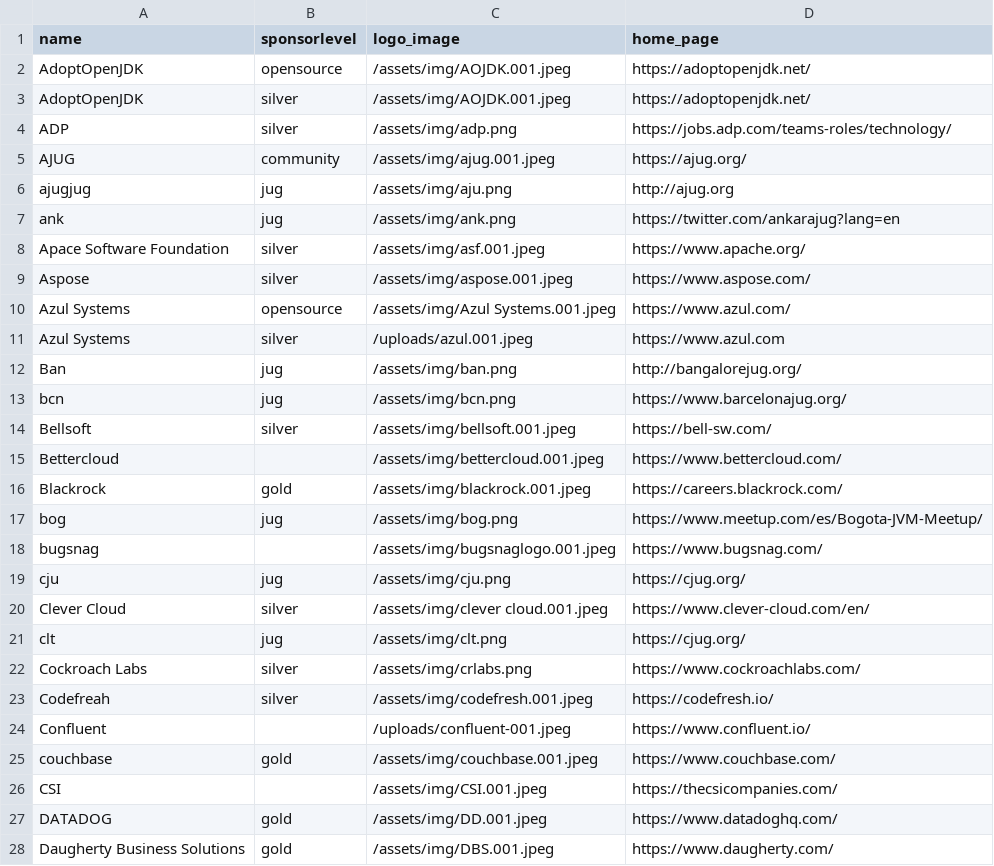
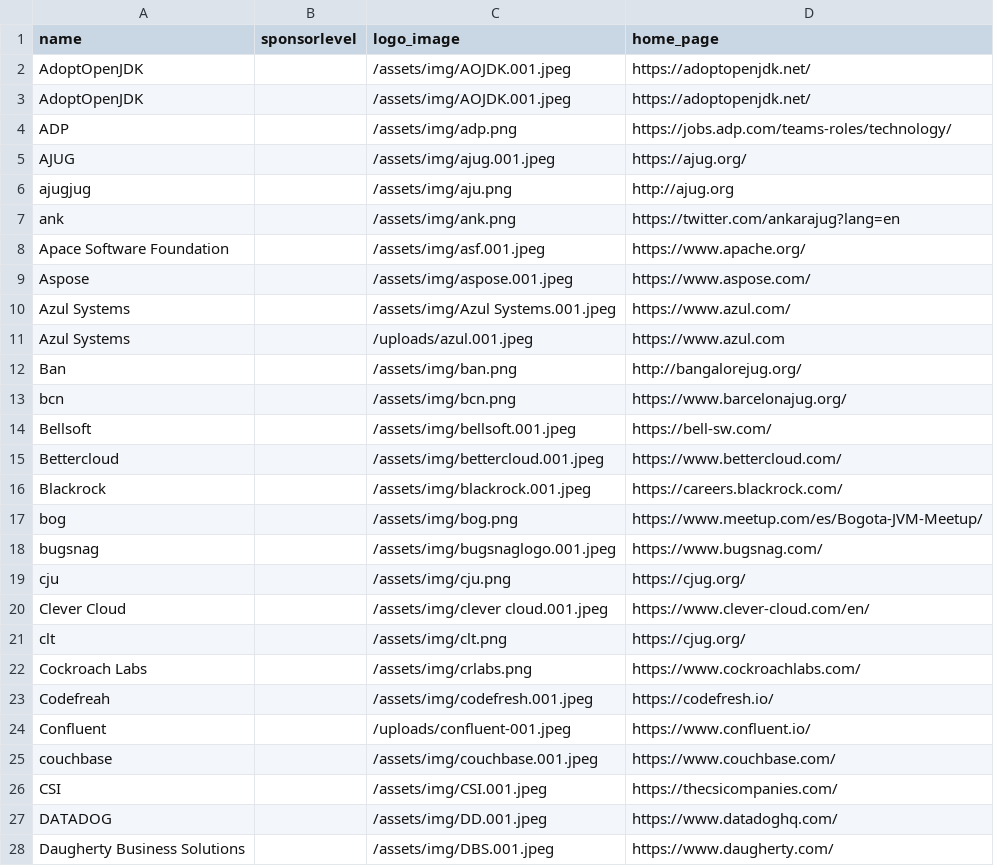
Before and after one commit to devnexus/devnexus-site, a CSV file: _data/sponsors.csv, drawn as a sheet; only a part is shown; the diff covers the shown part only.

Commit message:
Updated '_data/sponsors.csv' via CloudCannon

```diff
--- a/_data/sponsors.csv
+++ b/_data/sponsors.csv
@@ -1,28 +1,28 @@
 name,sponsorlevel,logo_image,home_page
-AdoptOpenJDK,opensource,/assets/img/AOJDK.001.jpeg,https://adoptopenjdk.net/
-AdoptOpenJDK,silver,/assets/img/AOJDK.001.jpeg,https://adoptopenjdk.net/
-ADP,silver,/assets/img/adp.png,https://jobs.adp.com/teams-roles/technology/
-AJUG,community,/assets/img/ajug.001.jpeg,https://ajug.org/
-ajugjug,jug,/assets/img/aju.png,http://ajug.org
-ank,jug,/assets/img/ank.png,https://twitter.com/ankarajug?lang=en
-Apace Software Foundation,silver,/assets/img/asf.001.jpeg,https://www.apache.org/
-Aspose,silver,/assets/img/aspose.001.jpeg,https://www.aspose.com/
-Azul Systems,opensource,/assets/img/Azul Systems.001.jpeg,https://www.azul.com/
-Azul Systems,silver,/uploads/azul.001.jpeg,https://www.azul.com
-Ban,jug,/assets/img/ban.png,http://bangalorejug.org/
-bcn,jug,/assets/img/bcn.png,https://www.barcelonajug.org/
-Bellsoft,silver,/assets/img/bellsoft.001.jpeg,https://bell-sw.com/
+AdoptOpenJDK,,/assets/img/AOJDK.001.jpeg,https://adoptopenjdk.net/
+AdoptOpenJDK,,/assets/img/AOJDK.001.jpeg,https://adoptopenjdk.net/
+ADP,,/assets/img/adp.png,https://jobs.adp.com/teams-roles/technology/
+AJUG,,/assets/img/ajug.001.jpeg,https://ajug.org/
+ajugjug,,/assets/img/aju.png,http://ajug.org
+ank,,/assets/img/ank.png,https://twitter.com/ankarajug?lang=en
+Apace Software Foundation,,/assets/img/asf.001.jpeg,https://www.apache.org/
+Aspose,,/assets/img/aspose.001.jpeg,https://www.aspose.com/
+Azul Systems,,/assets/img/Azul Systems.001.jpeg,https://www.azul.com/
+Azul Systems,,/uploads/azul.001.jpeg,https://www.azul.com
+Ban,,/assets/img/ban.png,http://bangalorejug.org/
+bcn,,/assets/img/bcn.png,https://www.barcelonajug.org/
+Bellsoft,,/assets/img/bellsoft.001.jpeg,https://bell-sw.com/
 Bettercloud,,/assets/img/bettercloud.001.jpeg,https://www.bettercloud.com/
-Blackrock,gold,/assets/img/blackrock.001.jpeg,https://careers.blackrock.com/
-bog,jug,/assets/img/bog.png,https://www.meetup.com/es/Bogota-JVM-Meetup/
+Blackrock,,/assets/img/blackrock.001.jpeg,https://careers.blackrock.com/
+bog,,/assets/img/bog.png,https://www.meetup.com/es/Bogota-JVM-Meetup/
 bugsnag,,/assets/img/bugsnaglogo.001.jpeg,https://www.bugsnag.com/
-cju,jug,/assets/img/cju.png,https://cjug.org/
-Clever Cloud,silver,/assets/img/clever cloud.001.jpeg,https://www.clever-cloud.com/en/
-clt,jug,/assets/img/clt.png,https://cjug.org/
-Cockroach Labs,silver,/assets/img/crlabs.png,https://www.cockroachlabs.com/
-Codefreah,silver,/assets/img/codefresh.001.jpeg,https://codefresh.io/
+cju,,/assets/img/cju.png,https://cjug.org/
+Clever Cloud,,/assets/img/clever cloud.001.jpeg,https://www.clever-cloud.com/en/
+clt,,/assets/img/clt.png,https://cjug.org/
+Cockroach Labs,,/assets/img/crlabs.png,https://www.cockroachlabs.com/
+Codefreah,,/assets/img/codefresh.001.jpeg,https://codefresh.io/
 Confluent,,/uploads/confluent-001.jpeg,https://www.confluent.io/
-couchbase,gold,/assets/img/couchbase.001.jpeg,https://www.couchbase.com/
+couchbase,,/assets/img/couchbase.001.jpeg,https://www.couchbase.com/
 CSI,,/assets/img/CSI.001.jpeg,https://thecsicompanies.com/
-DATADOG,gold,/assets/img/DD.001.jpeg,https://www.datadoghq.com/
-Daugherty Business Solutions,gold,/assets/img/DBS.001.jpeg,https://www.daugherty.com/
+DATADOG,,/assets/img/DD.001.jpeg,https://www.datadoghq.com/
+Daugherty Business Solutions,,/assets/img/DBS.001.jpeg,https://www.daugherty.com/
```
Also changed, not shown: 95 edited cells elsewhere in this file.
